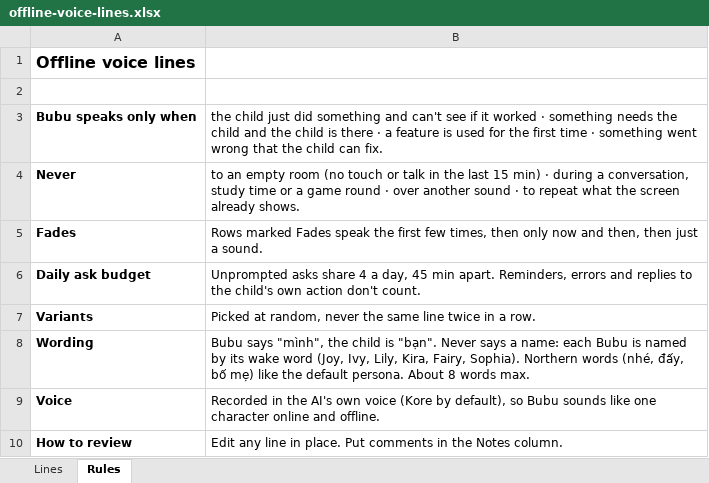
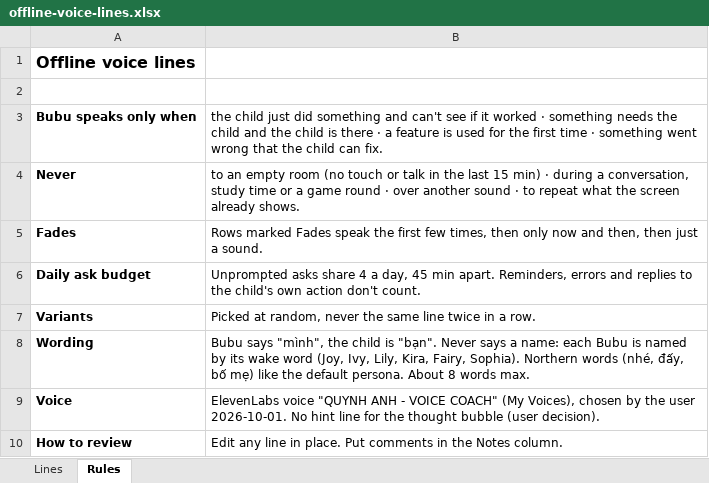
Before and after one commit to hoangtalu/Bubu-Motion-v1, an Excel workbook: Bubu_Motion/docs/offline-voice-lines.xlsx, sheet Rules, drawn as a sheet; values as stored, in another font and other column widths than the file's, no borders; the diff names each change by its address in the sheet, - before the commit and + after, or states it on an @@ line.

```diff
--- a/Bubu_Motion/docs/offline-voice-lines.xlsx (sheet Rules)
+++ b/Bubu_Motion/docs/offline-voice-lines.xlsx (sheet Rules)
-B9: Recorded in the AI's own voice (Kore by default), so Bubu sounds like one character online and offline.
+B9: ElevenLabs voice "QUYNH ANH - VOICE COACH" (My Voices), chosen by the user 2026-10-01. No hint line for the thought bubble (user decision).
```
Also changed, not shown: sheet Lines, 1 other file.
